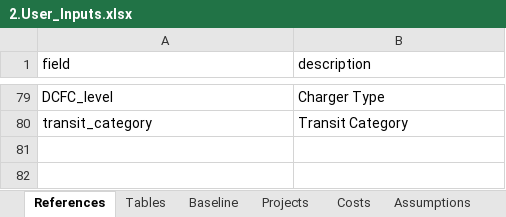
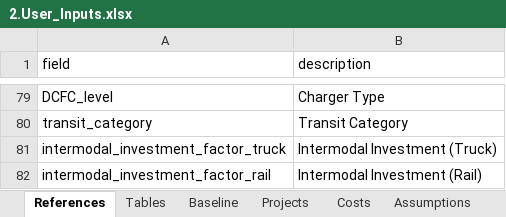
Before and after one commit to camsys/TEACART, an Excel workbook: data/2.User_Inputs.xlsx, sheet References, drawn as a sheet; only a part is shown, gaps mark what is left out; values as stored, in another font and other column widths than the file's, no borders; table styles not drawn; the diff names each change by its address in the sheet, - before the commit and + after, or states it on an @@ line.

Commit message:
fix to freight rail table in advanced tab

```diff
--- a/data/2.User_Inputs.xlsx (sheet References)
+++ b/data/2.User_Inputs.xlsx (sheet References)
+row 81: intermodal_investment_factor_truck | Intermodal Investment (Truck)
+row 82: intermodal_investment_factor_rail | Intermodal Investment (Rail)
```
